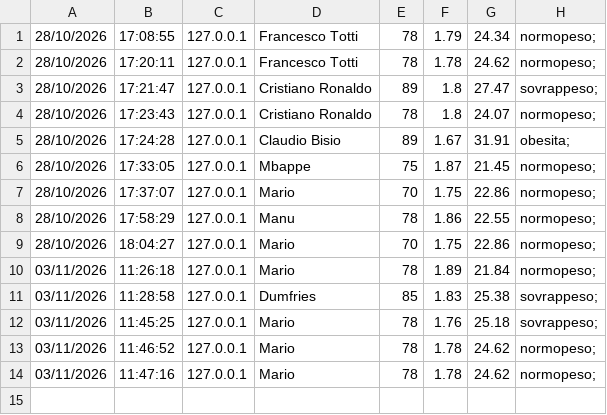
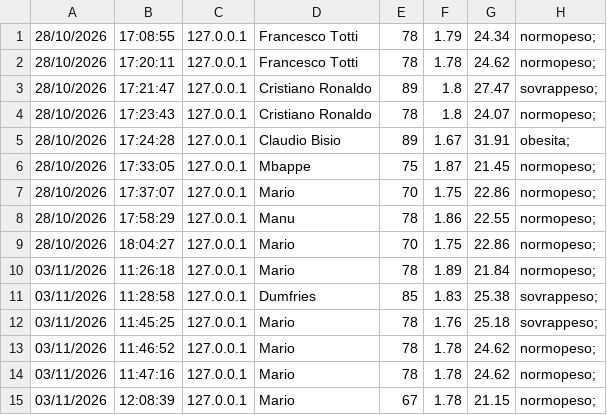
Before and after one commit to aleinfooo/Calcolatore_BMII, a CSV file: log.csv, drawn as a sheet; the diff names each change by its address in the sheet, - before the commit and + after, or states it on an @@ line.

```diff
--- a/log.csv
+++ b/log.csv
+row 15: 03/11/2026 | 12:08:39 | 127.0.0.1 | Mario | 67 | 1.78 | 21.15 | normopeso;
```
Also changed, not shown: 1 other file.
